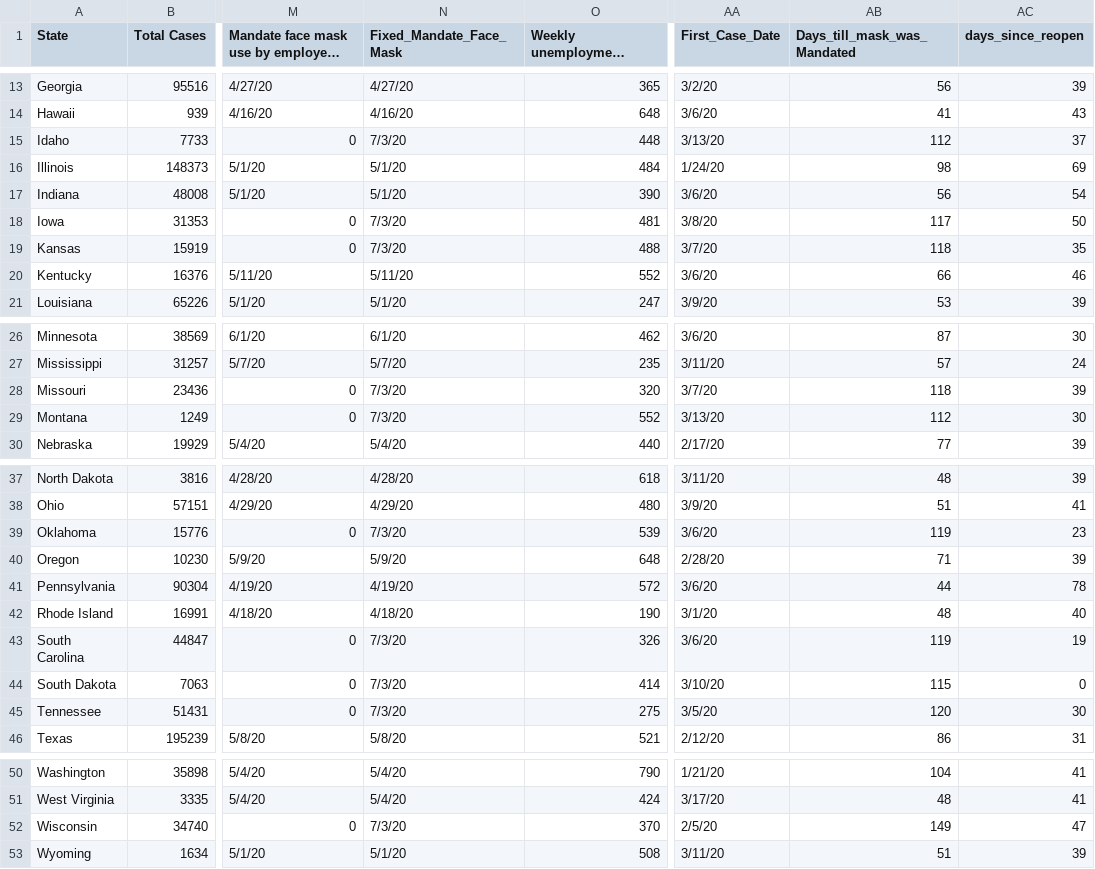
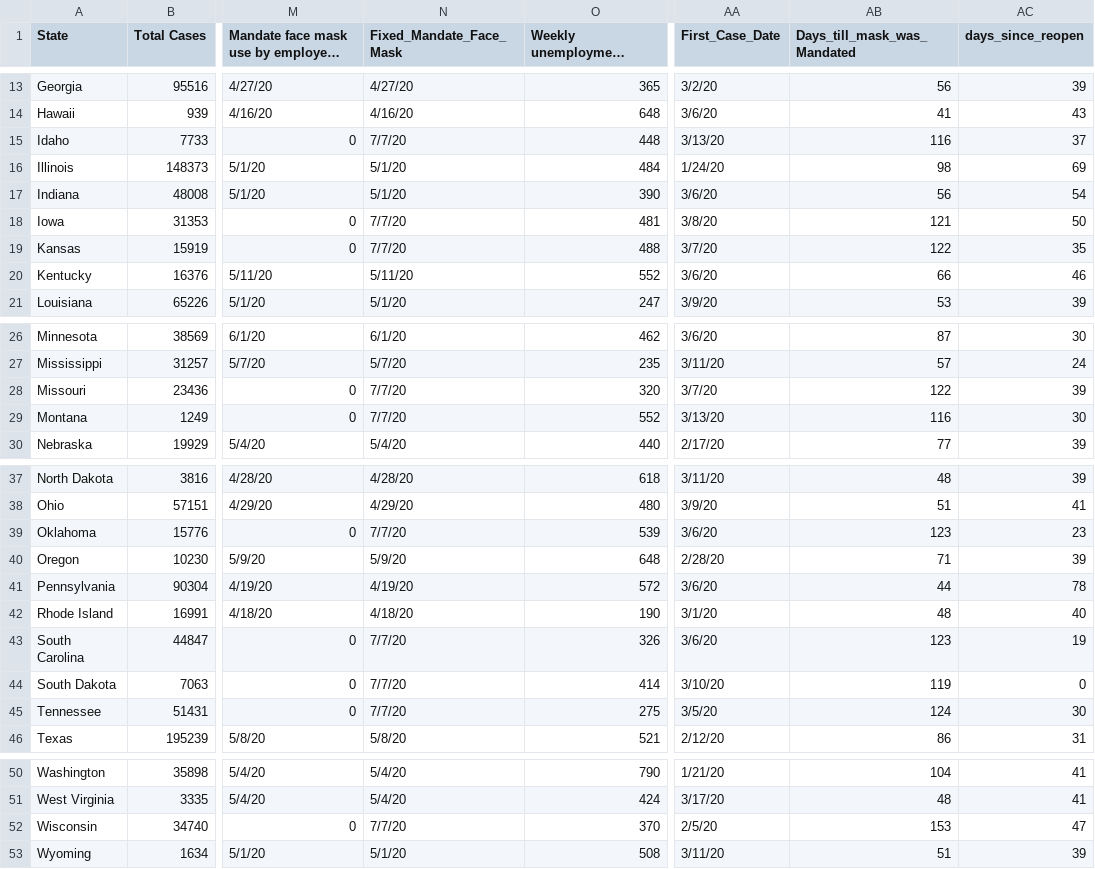
Before and after one commit to ericlundy87/Lab-3-A-Regression-Study-of-COVID-19, a CSV file: covid-19_dataset.csv, drawn as a sheet; only a part is shown, gaps mark what is left out; long unchanged cells end in …; the diff names each change by its address in the sheet, - before the commit and + after, or states it on an @@ line.

```diff
--- a/covid-19_dataset.csv
+++ b/covid-19_dataset.csv
-N15 (Fixed_Mandate_Face_Mask): 7/3/20
+N15 (Fixed_Mandate_Face_Mask): 7/7/20
-AB15 (Days_till_mask_was_Mandated): 112
+AB15 (Days_till_mask_was_Mandated): 116
-N18:N19 (Fixed_Mandate_Face_Mask): 7/3/20
+N18:N19 (Fixed_Mandate_Face_Mask): 7/7/20
-AB18 (Days_till_mask_was_Mandated): 117
+AB18 (Days_till_mask_was_Mandated): 121
-AB19 (Days_till_mask_was_Mandated): 118
+AB19 (Days_till_mask_was_Mandated): 122
-N28:N29 (Fixed_Mandate_Face_Mask): 7/3/20
+N28:N29 (Fixed_Mandate_Face_Mask): 7/7/20
-AB28 (Days_till_mask_was_Mandated): 118
+AB28 (Days_till_mask_was_Mandated): 122
-AB29 (Days_till_mask_was_Mandated): 112
+AB29 (Days_till_mask_was_Mandated): 116
-N39 (Fixed_Mandate_Face_Mask): 7/3/20
+N39 (Fixed_Mandate_Face_Mask): 7/7/20
-AB39 (Days_till_mask_was_Mandated): 119
+AB39 (Days_till_mask_was_Mandated): 123
-N43:N45 (Fixed_Mandate_Face_Mask): 7/3/20
+N43:N45 (Fixed_Mandate_Face_Mask): 7/7/20
-AB43 (Days_till_mask_was_Mandated): 119
+AB43 (Days_till_mask_was_Mandated): 123
-AB44 (Days_till_mask_was_Mandated): 115
+AB44 (Days_till_mask_was_Mandated): 119
-AB45 (Days_till_mask_was_Mandated): 120
+AB45 (Days_till_mask_was_Mandated): 124
-N52 (Fixed_Mandate_Face_Mask): 7/3/20
+N52 (Fixed_Mandate_Face_Mask): 7/7/20
-AB52 (Days_till_mask_was_Mandated): 149
+AB52 (Days_till_mask_was_Mandated): 153
```
Also changed, not shown: 1 other file.
